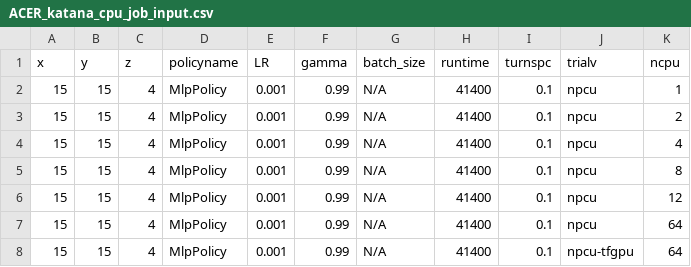
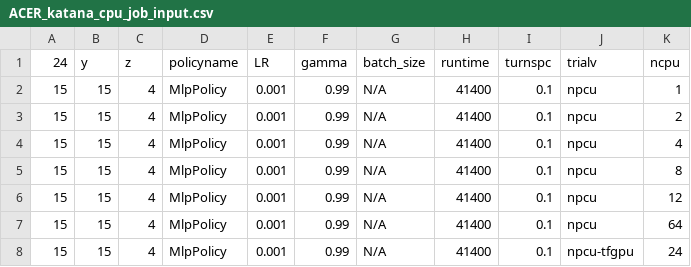
Before and after one commit to bogglem/MineSequencing, a CSV file: jobarrays/ACER_katana_cpu_job_input.csv, drawn as a sheet.

```diff
--- a/jobarrays/ACER_katana_cpu_job_input.csv
+++ b/jobarrays/ACER_katana_cpu_job_input.csv
@@ -1,2 +1,2 @@
-x,y,z,policyname,LR,gamma,batch_size,runtime,turnspc,trialv,ncpu
+24,y,z,policyname,LR,gamma,batch_size,runtime,turnspc,trialv,ncpu
 15,15,4,MlpPolicy,0.001,0.99,N/A,41400,0.1,npcu,1
@@ -7,2 +7,2 @@ x,y,z,policyname,LR,gamma,batch_size,runtime,turnspc,trialv,ncpu
 15,15,4,MlpPolicy,0.001,0.99,N/A,41400,0.1,npcu,64
-15,15,4,MlpPolicy,0.001,0.99,N/A,41400,0.1,npcu-tfgpu,64
+15,15,4,MlpPolicy,0.001,0.99,N/A,41400,0.1,npcu-tfgpu,24
```
Also changed, not shown: jobarrays/A2C_katana_cpu_job_input.csv.
